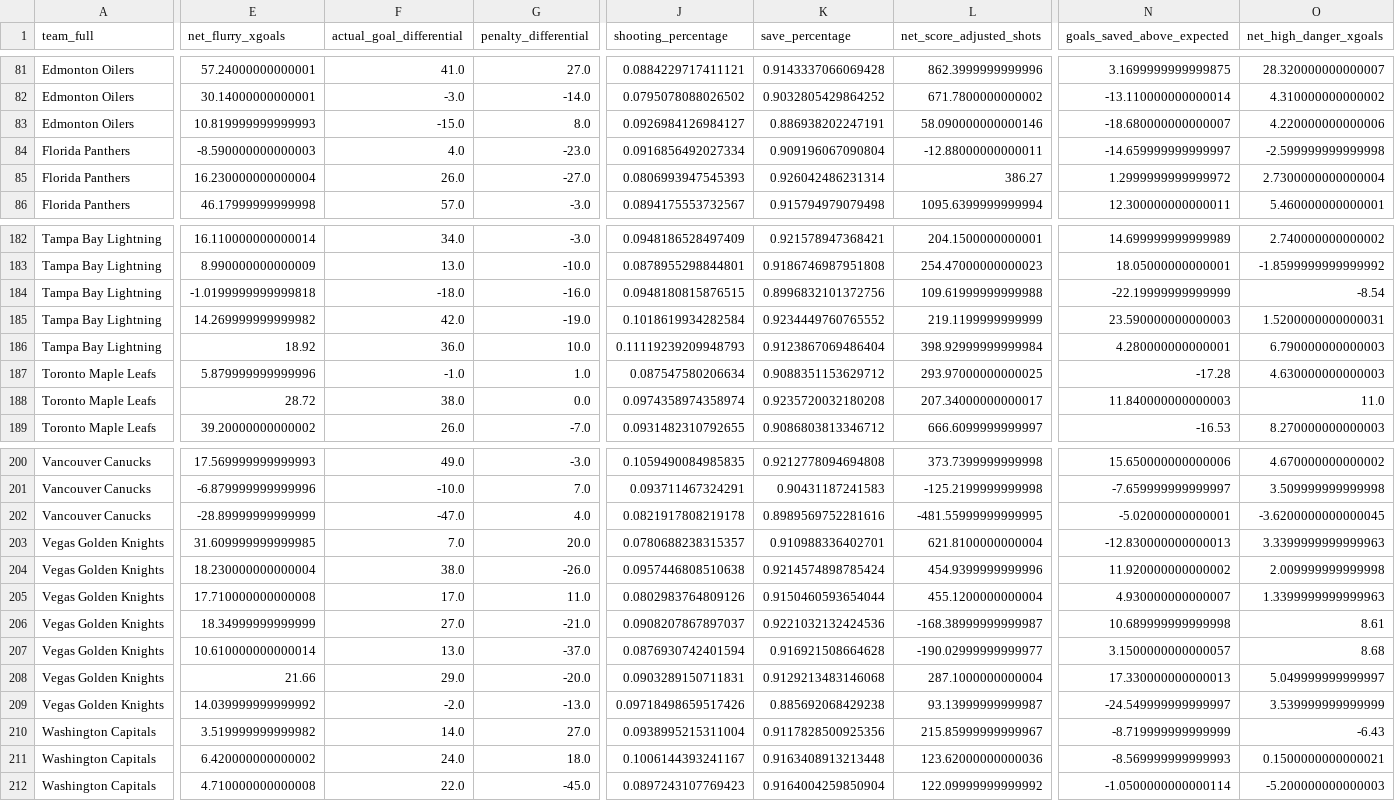
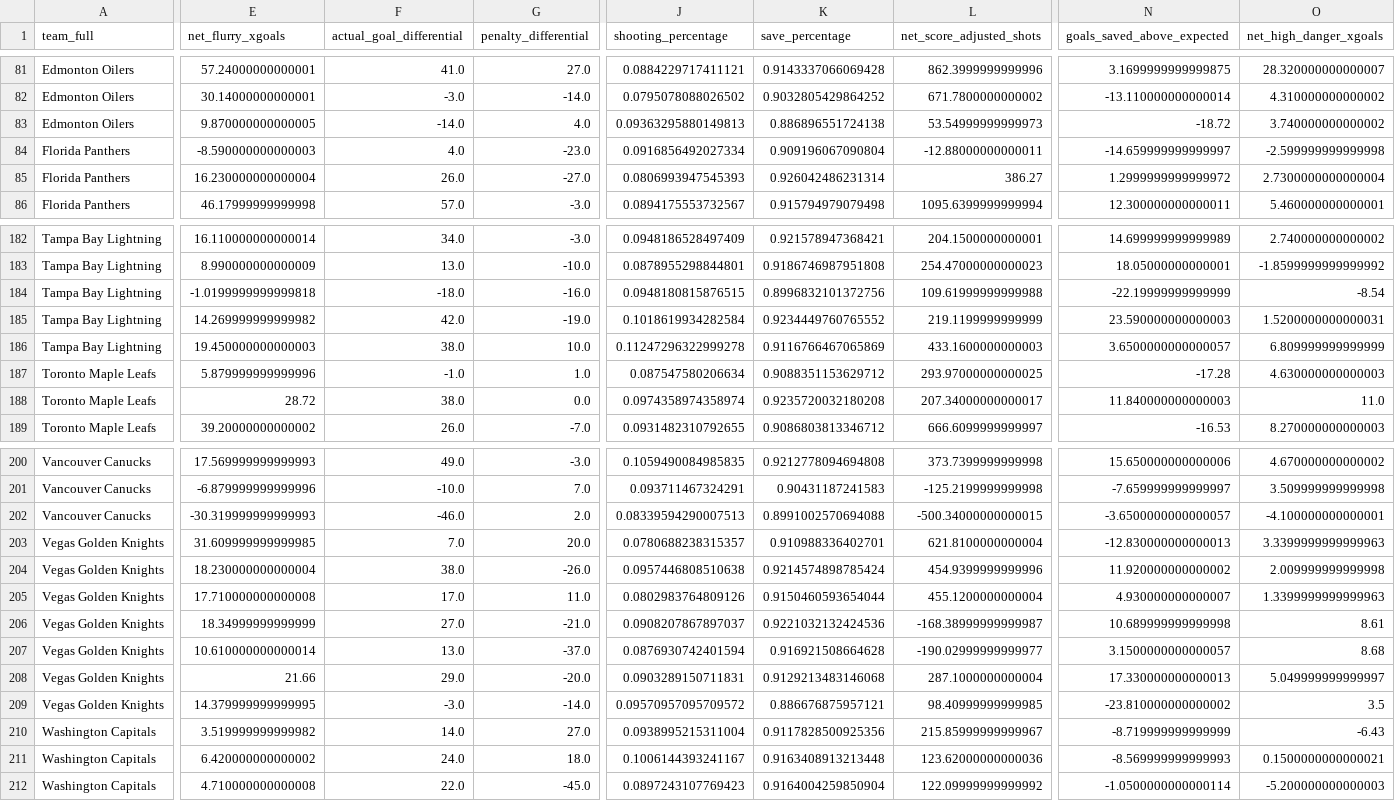
Before and after one commit to Jburn042/sens_analytics, a CSV file: data/team_season_metrics.csv, drawn as a sheet; only a part is shown, gaps mark what is left out; the diff covers the shown part only; the diff names each change by its address in the sheet, - before the commit and + after, or states it on an @@ line.

```diff
--- a/data/team_season_metrics.csv
+++ b/data/team_season_metrics.csv
-E83 (net_flurry_xgoals): 10.819999999999993
+E83 (net_flurry_xgoals): 9.870000000000005
-F83 (actual_goal_differential): -15.0
+F83 (actual_goal_differential): -14.0
-G83 (penalty_differential): 8.0
+G83 (penalty_differential): 4.0
-J83 (shooting_percentage): 0.0926984126984127
+J83 (shooting_percentage): 0.09363295880149813
-K83 (save_percentage): 0.886938202247191
+K83 (save_percentage): 0.886896551724138
-L83 (net_score_adjusted_shots): 58.090000000000146
+L83 (net_score_adjusted_shots): 53.54999999999973
-N83 (goals_saved_above_expected): -18.680000000000007
+N83 (goals_saved_above_expected): -18.72
-O83 (net_high_danger_xgoals): 4.220000000000006
+O83 (net_high_danger_xgoals): 3.740000000000002
-E186 (net_flurry_xgoals): 18.92
+E186 (net_flurry_xgoals): 19.450000000000003
-F186 (actual_goal_differential): 36.0
+F186 (actual_goal_differential): 38.0
-J186 (shooting_percentage): 0.11119239209948793
+J186 (shooting_percentage): 0.11247296322999278
-K186 (save_percentage): 0.9123867069486404
+K186 (save_percentage): 0.9116766467065869
-L186 (net_score_adjusted_shots): 398.92999999999984
+L186 (net_score_adjusted_shots): 433.1600000000003
-N186 (goals_saved_above_expected): 4.280000000000001
+N186 (goals_saved_above_expected): 3.6500000000000057
-O186 (net_high_danger_xgoals): 6.790000000000003
+O186 (net_high_danger_xgoals): 6.809999999999999
-E202 (net_flurry_xgoals): -28.89999999999999
+E202 (net_flurry_xgoals): -30.319999999999993
-F202 (actual_goal_differential): -47.0
+F202 (actual_goal_differential): -46.0
-G202 (penalty_differential): 4.0
+G202 (penalty_differential): 2.0
-J202 (shooting_percentage): 0.0821917808219178
+J202 (shooting_percentage): 0.08339594290007513
-K202 (save_percentage): 0.8989569752281616
+K202 (save_percentage): 0.8991002570694088
-L202 (net_score_adjusted_shots): -481.55999999999995
+L202 (net_score_adjusted_shots): -500.34000000000015
-N202 (goals_saved_above_expected): -5.02000000000001
+N202 (goals_saved_above_expected): -3.6500000000000057
-O202 (net_high_danger_xgoals): -3.6200000000000045
+O202 (net_high_danger_xgoals): -4.100000000000001
-E209 (net_flurry_xgoals): 14.039999999999992
+E209 (net_flurry_xgoals): 14.379999999999995
-F209 (actual_goal_differential): -2.0
+F209 (actual_goal_differential): -3.0
-G209 (penalty_differential): -13.0
+G209 (penalty_differential): -14.0
-J209 (shooting_percentage): 0.09718498659517426
+J209 (shooting_percentage): 0.09570957095709572
-K209 (save_percentage): 0.885692068429238
+K209 (save_percentage): 0.886676875957121
-L209 (net_score_adjusted_shots): 93.13999999999987
+L209 (net_score_adjusted_shots): 98.40999999999985
-N209 (goals_saved_above_expected): -24.549999999999997
+N209 (goals_saved_above_expected): -23.810000000000002
-O209 (net_high_danger_xgoals): 3.539999999999999
+O209 (net_high_danger_xgoals): 3.5
```
Also changed, not shown: 57 edited cells elsewhere in this file, data/goalie_data.csv, 3 other files.
